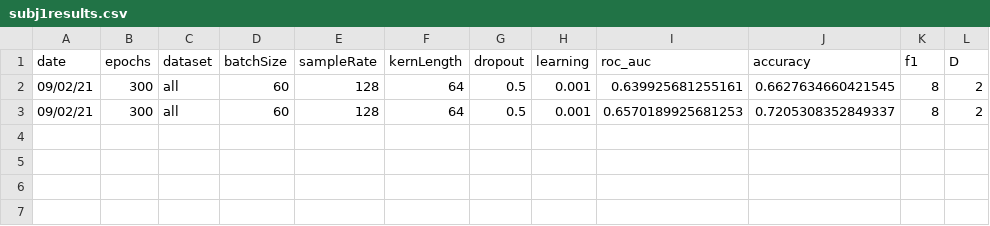
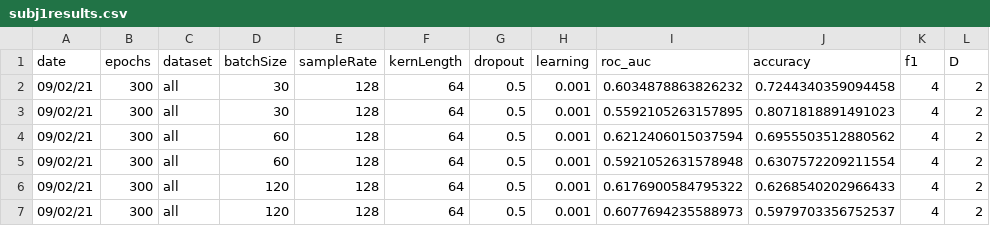
Before and after one commit to WillSmithTE/arl-eegmodels, a CSV file: subj1results.csv, drawn as a sheet.

Commit message:
commit all

```diff
--- a/subj1results.csv
+++ b/subj1results.csv
@@ -1,3 +1,7 @@
 date,epochs,dataset,batchSize,sampleRate,kernLength,dropout,learning,roc_auc,accuracy,f1,D
-09/02/21,300,all,60,128,64,0.5,0.001,0.639925681255161,0.6627634660421545,8,2
-09/02/21,300,all,60,128,64,0.5,0.001,0.6570189925681253,0.7205308352849337,8,2
+09/02/21,300,all,30,128,64,0.5,0.001,0.6034878863826232,0.7244340359094458,4,2
+09/02/21,300,all,30,128,64,0.5,0.001,0.5592105263157895,0.8071818891491023,4,2
+09/02/21,300,all,60,128,64,0.5,0.001,0.6212406015037594,0.6955503512880562,4,2
+09/02/21,300,all,60,128,64,0.5,0.001,0.5921052631578948,0.6307572209211554,4,2
+09/02/21,300,all,120,128,64,0.5,0.001,0.6176900584795322,0.6268540202966433,4,2
+09/02/21,300,all,120,128,64,0.5,0.001,0.6077694235588973,0.5979703356752537,4,2
```
